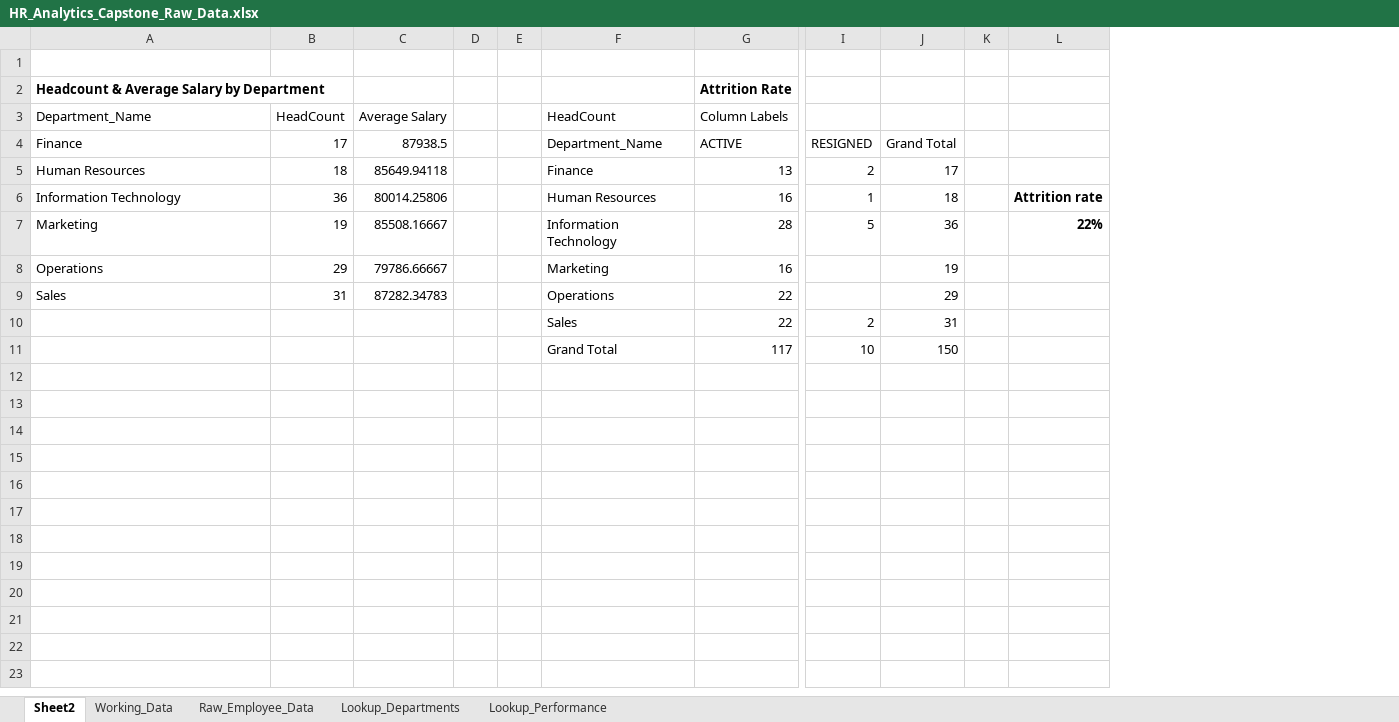
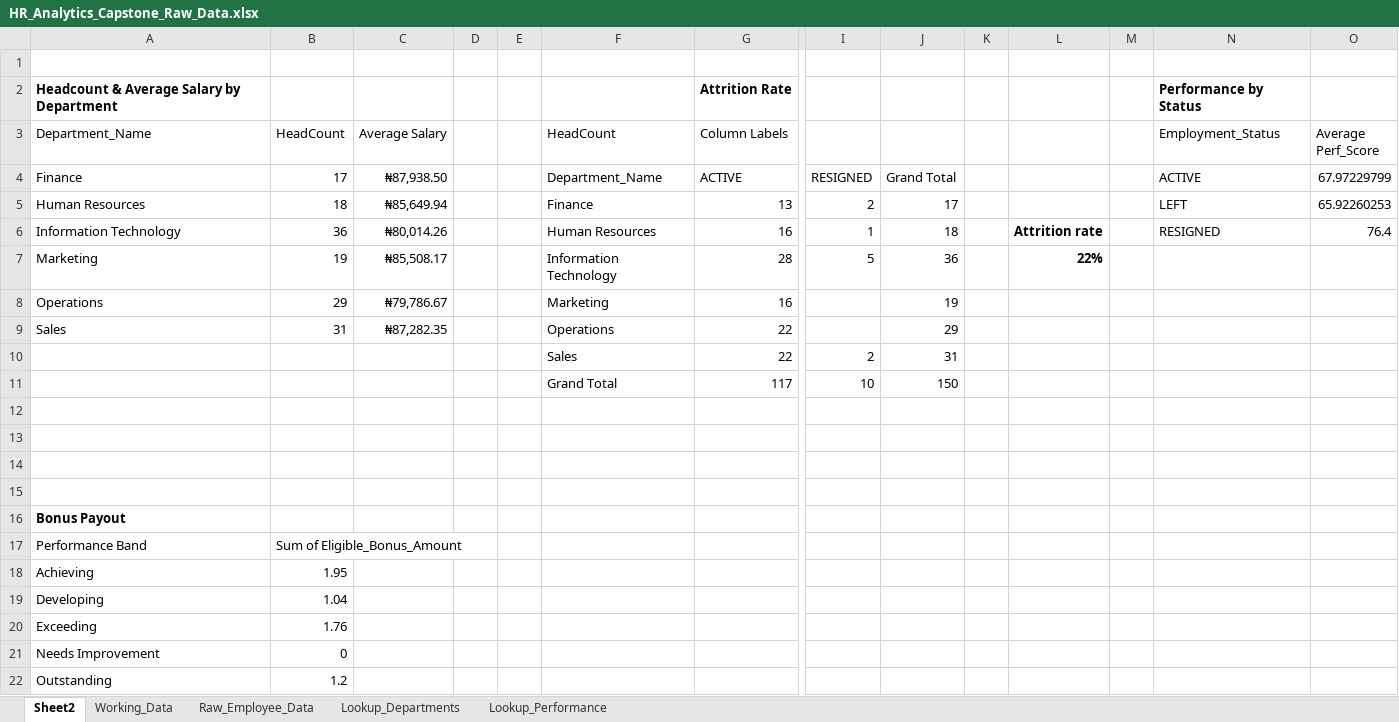
Before and after one commit to Adamu-Jauro-Abubakar/Excel-Capstone-Project, an Excel workbook: data/HR_Analytics_Capstone_Raw_Data.xlsx, sheet Sheet2, drawn as a sheet; only a part is shown, gaps mark what is left out; values as stored, in another font and other column widths than the file's, no borders; rows hold the shown columns only; the diff names each change by its address in the sheet, - before the commit and + after, or states it on an @@ line.

Commit message:
I added the 4th pivot table

```diff
--- a/data/HR_Analytics_Capstone_Raw_Data.xlsx (sheet Sheet2)
+++ b/data/HR_Analytics_Capstone_Raw_Data.xlsx (sheet Sheet2)
+column M, empty
+column N (Employment_Status), row 2: Performance by Status; rows 4-6: ACTIVE | LEFT | RESIGNED
+column O (Average Perf_Score), rows 4-6: 67.97229799 | 65.92260253 | 76.4
-C4 (Average Salary): 87938.5
+C4 (Average Salary): ₦87,938.50
-C5 (Average Salary): 85649.94118
+C5 (Average Salary): ₦85,649.94
-C6 (Average Salary): 80014.25806
+C6 (Average Salary): ₦80,014.26
-C7 (Average Salary): 85508.16667
+C7 (Average Salary): ₦85,508.17
-C8 (Average Salary): 79786.66667
+C8 (Average Salary): ₦79,786.67
-C9 (Average Salary): 87282.34783
+C9 (Average Salary): ₦87,282.35
+row 12: (empty)
+row 13: (empty)
+row 14: (empty)
+row 15: (empty)
+row 16: Bonus Payout
+row 17: Performance Band | Sum of Eligible_Bonus_Amount
+row 18: Achieving | 1.95
+row 19: Developing | 1.04
+row 20: Exceeding | 1.76
+row 21: Needs Improvement | 0
+row 22: Outstanding | 1.2
```
